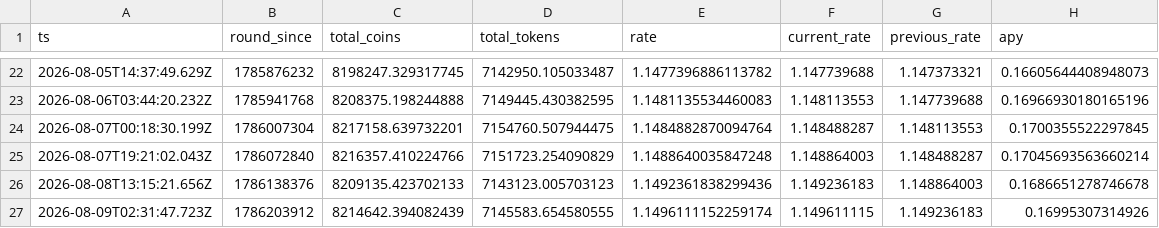
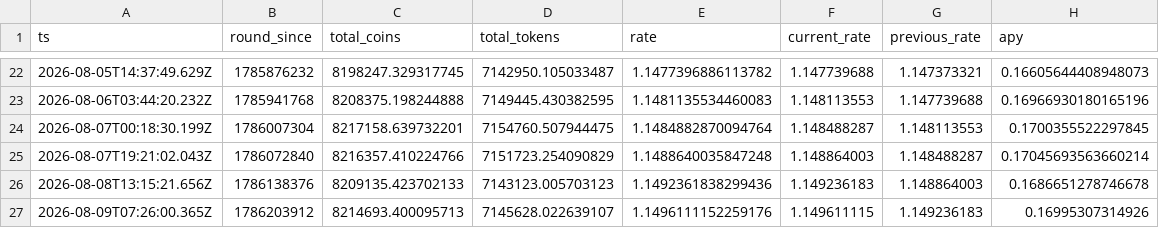
Before and after one commit to HipoFinance/dune, a CSV file: data/treasury_rate.csv, drawn as a sheet; only a part is shown, gaps mark what is left out.

Commit message:
chore: update treasury rate dataset

```diff
--- a/data/treasury_rate.csv
+++ b/data/treasury_rate.csv
@@ -26,2 +26,2 @@ ts,round_since,total_coins,total_tokens,rate,current_rate,previous_rate,apy
 2026-08-08T13:15:21.656Z,1786138376,8209135.423702133,7143123.005703123,1.1492361838299436,1.149236183,1.148864003,0.1686651278746678
-2026-08-09T02:31:47.723Z,1786203912,8214642.394082439,7145583.654580555,1.1496111152259174,1.149611115,1.149236183,0.16995307314926
+2026-08-09T07:26:00.365Z,1786203912,8214693.400095713,7145628.022639107,1.1496111152259176,1.149611115,1.149236183,0.16995307314926
```
